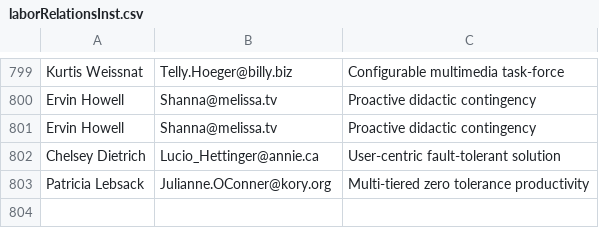
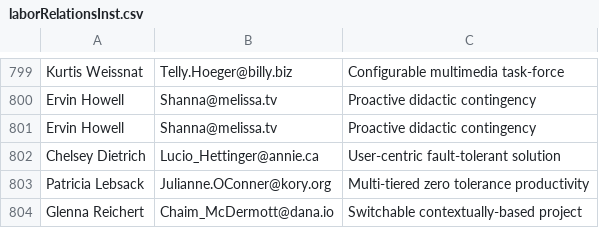
Before and after one commit to Egarok/UnionBusterSpammer, a CSV file: users/laborRelationsInst.csv, drawn as a sheet; only a part is shown, gaps mark what is left out.

Commit message:
Latest data: Wed Jan 12 17:44:13 UTC 2022

```diff
--- a/users/laborRelationsInst.csv
+++ b/users/laborRelationsInst.csv
@@ -803 +803,2 @@ Chelsey Dietrich,Lucio_Hettinger@annie.ca,User-centric fault-tolerant solution
 Patricia Lebsack,Julianne.OConner@kory.org,Multi-tiered zero tolerance productivity
+Glenna Reichert,Chaim_McDermott@dana.io,Switchable contextually-based project
```
